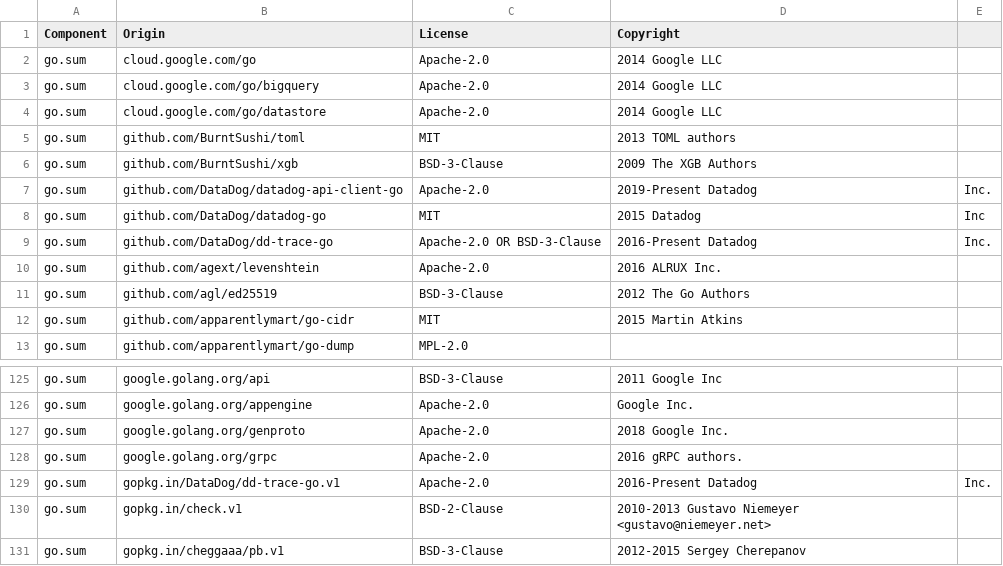
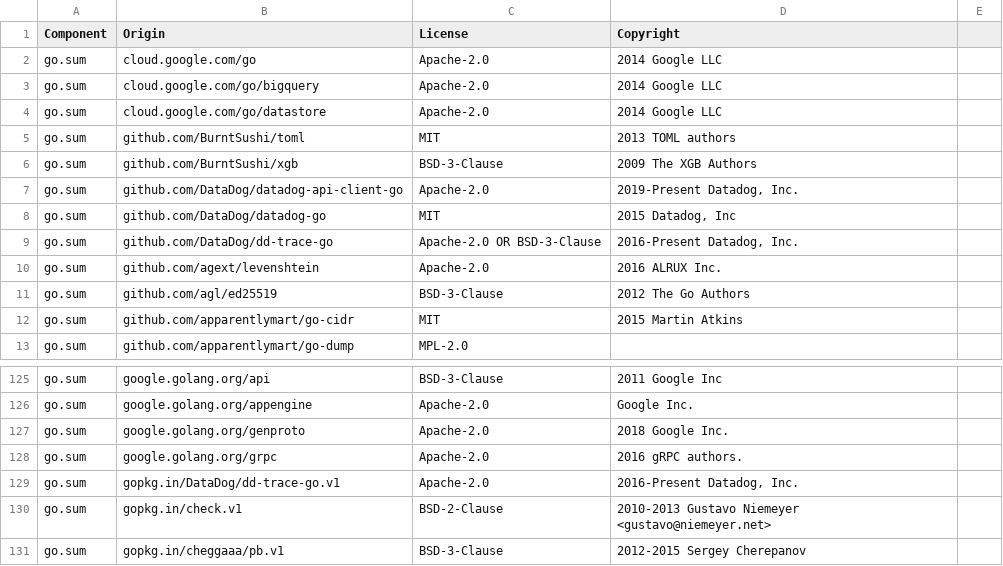
Before and after one commit to DataDog/terraform-provider-datadog, a CSV file: LICENSE-3rdparty.csv, drawn as a sheet; only a part is shown, gaps mark what is left out.

Commit message:
Update LICENSE-3rdparty.csv

```diff
--- a/LICENSE-3rdparty.csv
+++ b/LICENSE-3rdparty.csv
@@ -6,5 +6,5 @@ go.sum,github.com/BurntSushi/toml,MIT,2013 TOML authors
 go.sum,github.com/BurntSushi/xgb,BSD-3-Clause,2009 The XGB Authors
-go.sum,github.com/DataDog/datadog-api-client-go,Apache-2.0,2019-Present Datadog, Inc.
-go.sum,github.com/DataDog/datadog-go,MIT,2015 Datadog, Inc
-go.sum,github.com/DataDog/dd-trace-go,Apache-2.0 OR BSD-3-Clause,2016-Present Datadog, Inc.
+go.sum,github.com/DataDog/datadog-api-client-go,Apache-2.0,"2019-Present Datadog, Inc."
+go.sum,github.com/DataDog/datadog-go,MIT,"2015 Datadog, Inc"
+go.sum,github.com/DataDog/dd-trace-go,Apache-2.0 OR BSD-3-Clause,"2016-Present Datadog, Inc."
 go.sum,github.com/agext/levenshtein,Apache-2.0,2016 ALRUX Inc.
@@ -128,3 +128,3 @@ go.sum,google.golang.org/genproto,Apache-2.0,2018 Google Inc.
 go.sum,google.golang.org/grpc,Apache-2.0,2016 gRPC authors.
-go.sum,gopkg.in/DataDog/dd-trace-go.v1,Apache-2.0,2016-Present Datadog, Inc.
+go.sum,gopkg.in/DataDog/dd-trace-go.v1,Apache-2.0,"2016-Present Datadog, Inc."
 go.sum,gopkg.in/check.v1,BSD-2-Clause,2010-2013 Gustavo Niemeyer <gustavo@niemeyer.net>
```
